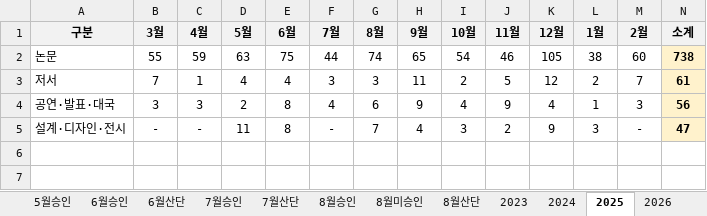
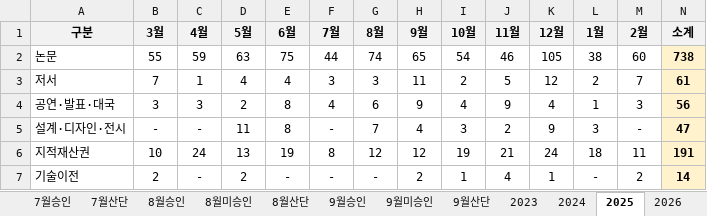
Before and after one commit to uibin-research/research_dashboard, an Excel workbook: rawdata_2608.xlsx, sheet 2025, drawn as a sheet; values as stored, in another font and other column widths than the file's, no borders; the diff names each change by its address in the sheet, - before the commit and + after, or states it on an @@ line.

```diff
--- a/rawdata_2608.xlsx (sheet 2025)
+++ b/rawdata_2608.xlsx (sheet 2025)
-sheet tab: 5월승인
+sheet tab: 9월승인
+sheet tab: 9월미승인
+sheet tab: 9월산단
+row 6: 지적재산권 | 10 | 24 | 13 | 19 | 8 | 12 | 12 | 19 | 21 | 24 | 18 | 11 | 191
+row 7: 기술이전 | 2 | - | 2 | - | - | - | 2 | 1 | 4 | 1 | - | 2 | 14
```
Also changed, not shown: sheet 2026, sheet 2024, sheet 2023, 1 other file.
